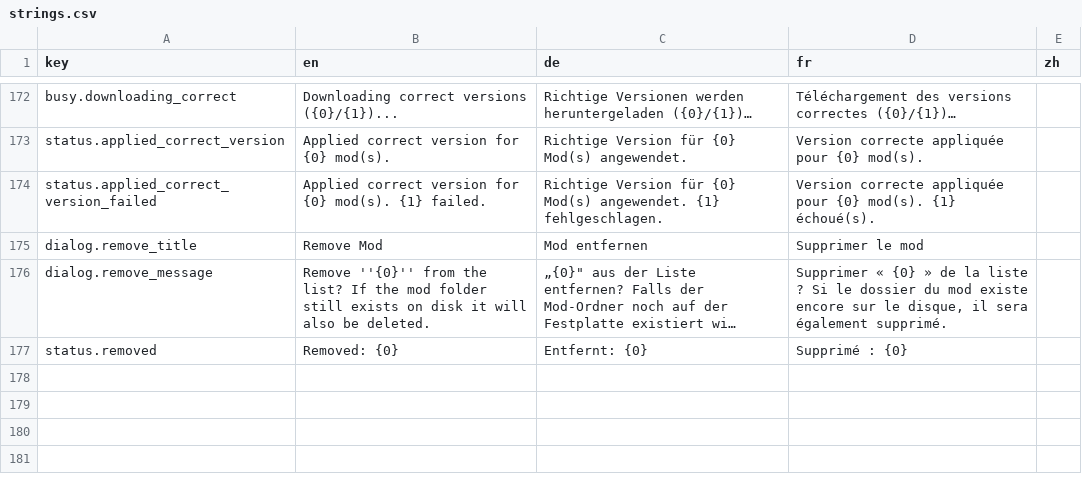
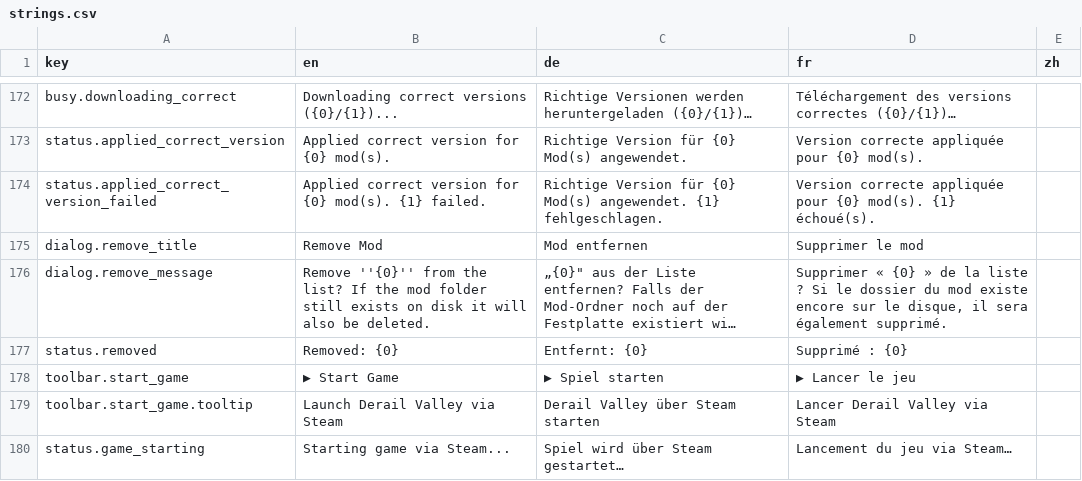
Before and after one commit to Fuggschen/DVModManager, a CSV file: DVModManager/Resources/strings.csv, drawn as a sheet; only a part is shown, gaps mark what is left out; long unchanged cells end in …; the diff names each change by its address in the sheet, - before the commit and + after, or states it on an @@ line.

Commit message:
feat: add Start Game button to launch Derail Valley via Steam
- Add `StartGameAsync` command in `MainWindowViewModel` that launches the game using `steam://rungameid/588030`
- Add "Start Game" button with tooltip to toolbar in `MainWindow.axaml`

This closes #7

Signed-off-by: Fuggschen <fuggschen@krk-gaming.de>

```diff
--- a/DVModManager/Resources/strings.csv
+++ b/DVModManager/Resources/strings.csv
+row 178: toolbar.start_game | ▶ Start Game | ▶ Spiel starten | ▶ Lancer le jeu
+row 179: toolbar.start_game.tooltip | Launch Derail Valley via Steam | Derail Valley über Steam starten | Lancer Derail Valley via Steam
+row 180: status.game_starting | Starting game via Steam... | Spiel wird über Steam gestartet… | Lancement du jeu via Steam…
```
Also changed, not shown: 2 other files.
